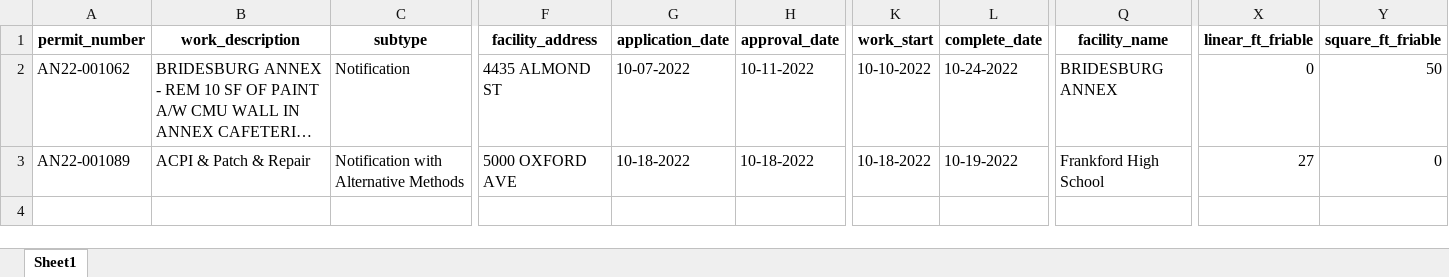
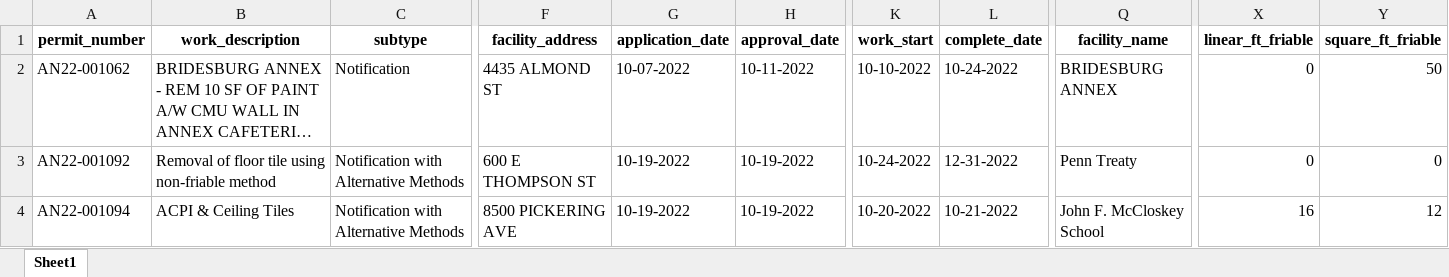
Before and after one commit to PhilaController/asbestos-dashboard-data, an Excel workbook: data/interim/new_data.xlsx, sheet Sheet1, drawn as a sheet; only a part is shown, gaps mark what is left out; long unchanged cells end in …; values as stored, in another font and other column widths than the file's, no borders; addresses are those after the commit; rows hold the shown columns only; the diff names each change by its address in the sheet, - before the commit and + after, or states it on an @@ line.

```diff
--- a/data/interim/new_data.xlsx (sheet Sheet1)
+++ b/data/interim/new_data.xlsx (sheet Sheet1)
+row 3: AN22-001092 | Removal of floor tile using non-friable method | Notification with Alternative Methods | 600 E THOMPSON ST | 10-19-2022 | 10-19-2022 | 10-24-2022 | 12-31-2022 | Penn Treaty | 0 | 0
-A4 (permit_number): AN22-001089
+A4 (permit_number): AN22-001094
-B4 (work_description): ACPI & Patch & Repair
+B4 (work_description): ACPI & Ceiling Tiles
-F4 (facility_address): 5000 OXFORD AVE
+F4 (facility_address): 8500 PICKERING AVE
-G4 (application_date): 10-18-2022
+G4 (application_date): 10-19-2022
-H4 (approval_date): 10-18-2022
+H4 (approval_date): 10-19-2022
-K4 (work_start): 10-18-2022
+K4 (work_start): 10-20-2022
-L4 (complete_date): 10-19-2022
+L4 (complete_date): 10-21-2022
-Q4 (facility_name): Frankford High School
+Q4 (facility_name): John F. McCloskey School
-X4 (linear_ft_friable): 27
+X4 (linear_ft_friable): 16
-Y4 (square_ft_friable): 0
+Y4 (square_ft_friable): 12
```
Also changed, not shown: data/interim/missing_geocoded_addresses.xlsx, 3 other files.
